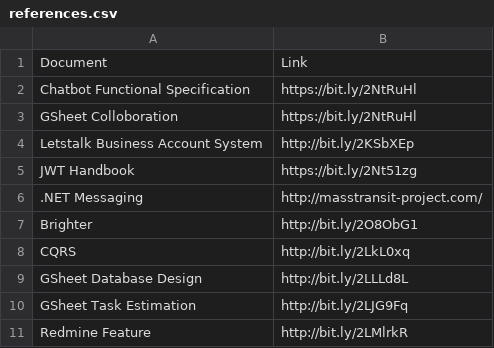
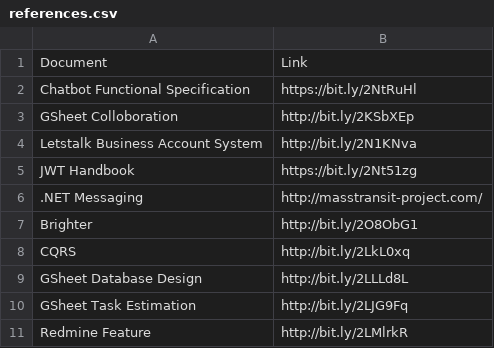
Before and after one commit to starixvn/rome_chatbot_chatbot-api, a CSV file: docs/general-info/references.csv, drawn as a sheet.

Commit message:
Update references.csv

```diff
--- a/docs/general-info/references.csv
+++ b/docs/general-info/references.csv
@@ -2,4 +2,4 @@
 Chatbot Functional Specification, https://bit.ly/2NtRuHl
-GSheet Colloboration, https://bit.ly/2NtRuHl
-Letstalk Business Account System, http://bit.ly/2KSbXEp
+GSheet Colloboration, http://bit.ly/2KSbXEp
+Letstalk Business Account System, http://bit.ly/2N1KNva
 JWT Handbook, https://bit.ly/2Nt51zg
```
